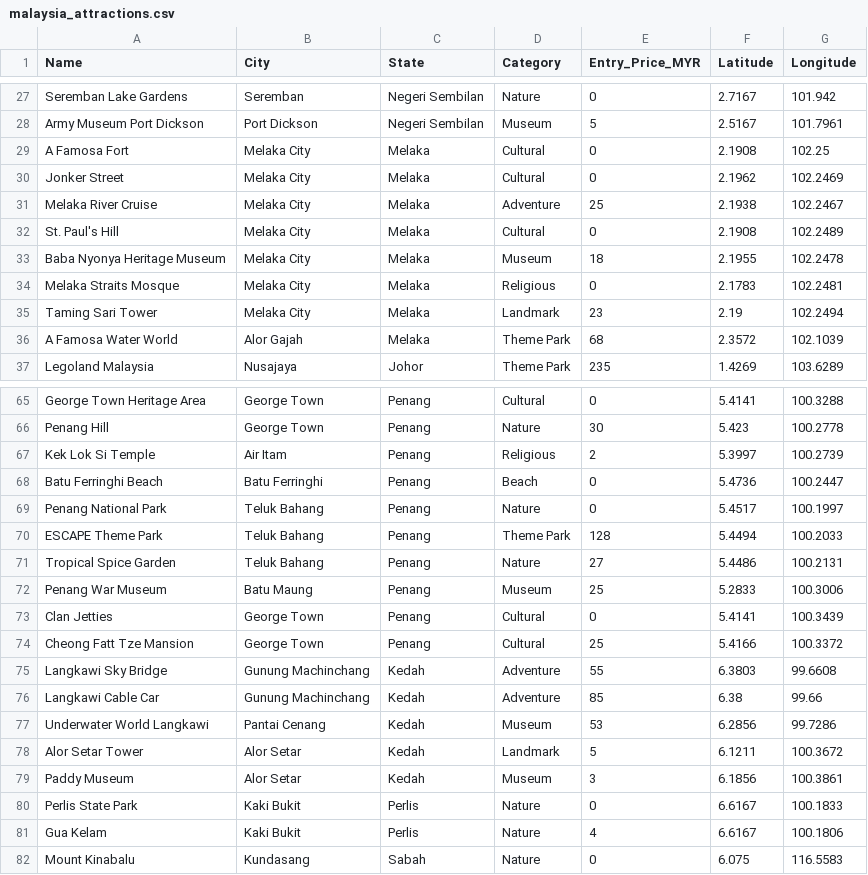
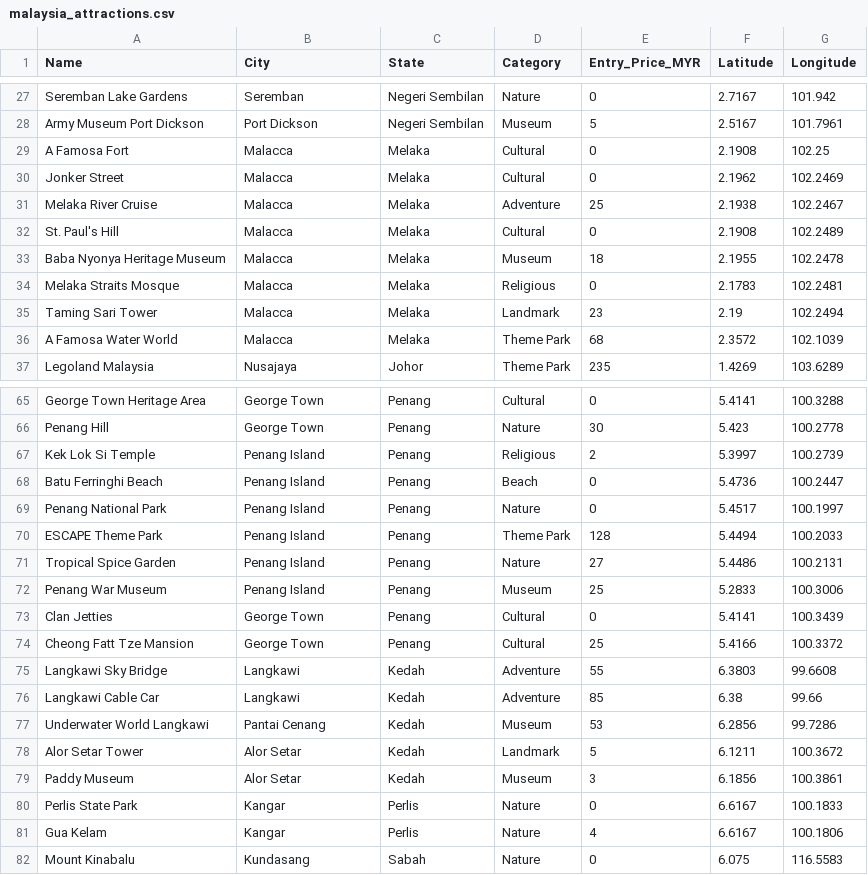
Before and after one commit to zyyappp/travel-reservation-system, a CSV file: data/malaysia_attractions.csv, drawn as a sheet; only a part is shown, gaps mark what is left out; the diff covers the shown part only.

Commit message:
attractions display

```diff
--- a/data/malaysia_attractions.csv
+++ b/data/malaysia_attractions.csv
@@ -28,10 +28,10 @@ Seremban Lake Gardens,Seremban,Negeri Sembilan,Nature,0,2.7167,101.942
 Army Museum Port Dickson,Port Dickson,Negeri Sembilan,Museum,5,2.5167,101.7961
-A Famosa Fort,Melaka City,Melaka,Cultural,0,2.1908,102.25
-Jonker Street,Melaka City,Melaka,Cultural,0,2.1962,102.2469
-Melaka River Cruise,Melaka City,Melaka,Adventure,25,2.1938,102.2467
-St. Paul's Hill,Melaka City,Melaka,Cultural,0,2.1908,102.2489
-Baba Nyonya Heritage Museum,Melaka City,Melaka,Museum,18,2.1955,102.2478
-Melaka Straits Mosque,Melaka City,Melaka,Religious,0,2.1783,102.2481
-Taming Sari Tower,Melaka City,Melaka,Landmark,23,2.19,102.2494
-A Famosa Water World,Alor Gajah,Melaka,Theme Park,68,2.3572,102.1039
+A Famosa Fort,Malacca,Melaka,Cultural,0,2.1908,102.25
+Jonker Street,Malacca,Melaka,Cultural,0,2.1962,102.2469
+Melaka River Cruise,Malacca,Melaka,Adventure,25,2.1938,102.2467
+St. Paul's Hill,Malacca,Melaka,Cultural,0,2.1908,102.2489
+Baba Nyonya Heritage Museum,Malacca,Melaka,Museum,18,2.1955,102.2478
+Melaka Straits Mosque,Malacca,Melaka,Religious,0,2.1783,102.2481
+Taming Sari Tower,Malacca,Melaka,Landmark,23,2.19,102.2494
+A Famosa Water World,Malacca,Melaka,Theme Park,68,2.3572,102.1039
 Legoland Malaysia,Nusajaya,Johor,Theme Park,235,1.4269,103.6289
@@ -66,12 +66,12 @@ George Town Heritage Area,George Town,Penang,Cultural,0,5.4141,100.3288
 Penang Hill,George Town,Penang,Nature,30,5.423,100.2778
-Kek Lok Si Temple,Air Itam,Penang,Religious,2,5.3997,100.2739
-Batu Ferringhi Beach,Batu Ferringhi,Penang,Beach,0,5.4736,100.2447
-Penang National Park,Teluk Bahang,Penang,Nature,0,5.4517,100.1997
-ESCAPE Theme Park,Teluk Bahang,Penang,Theme Park,128,5.4494,100.2033
-Tropical Spice Garden,Teluk Bahang,Penang,Nature,27,5.4486,100.2131
-Penang War Museum,Batu Maung,Penang,Museum,25,5.2833,100.3006
+Kek Lok Si Temple,Penang Island,Penang,Religious,2,5.3997,100.2739
+Batu Ferringhi Beach,Penang Island,Penang,Beach,0,5.4736,100.2447
+Penang National Park,Penang Island,Penang,Nature,0,5.4517,100.1997
+ESCAPE Theme Park,Penang Island,Penang,Theme Park,128,5.4494,100.2033
+Tropical Spice Garden,Penang Island,Penang,Nature,27,5.4486,100.2131
+Penang War Museum,Penang Island,Penang,Museum,25,5.2833,100.3006
 Clan Jetties,George Town,Penang,Cultural,0,5.4141,100.3439
 Cheong Fatt Tze Mansion,George Town,Penang,Cultural,25,5.4166,100.3372
-Langkawi Sky Bridge,Gunung Machinchang,Kedah,Adventure,55,6.3803,99.6608
-Langkawi Cable Car,Gunung Machinchang,Kedah,Adventure,85,6.38,99.66
+Langkawi Sky Bridge,Langkawi,Kedah,Adventure,55,6.3803,99.6608
+Langkawi Cable Car,Langkawi,Kedah,Adventure,85,6.38,99.66
 Underwater World Langkawi,Pantai Cenang,Kedah,Museum,53,6.2856,99.7286
@@ -79,4 +79,4 @@ Alor Setar Tower,Alor Setar,Kedah,Landmark,5,6.1211,100.3672
 Paddy Museum,Alor Setar,Kedah,Museum,3,6.1856,100.3861
-Perlis State Park,Kaki Bukit,Perlis,Nature,0,6.6167,100.1833
-Gua Kelam,Kaki Bukit,Perlis,Nature,4,6.6167,100.1806
+Perlis State Park,Kangar,Perlis,Nature,0,6.6167,100.1833
+Gua Kelam,Kangar,Perlis,Nature,4,6.6167,100.1806
 Mount Kinabalu,Kundasang,Sabah,Nature,0,6.075,116.5583
```
Also changed, not shown: 6 edited cells elsewhere in this file, 5 other files.
